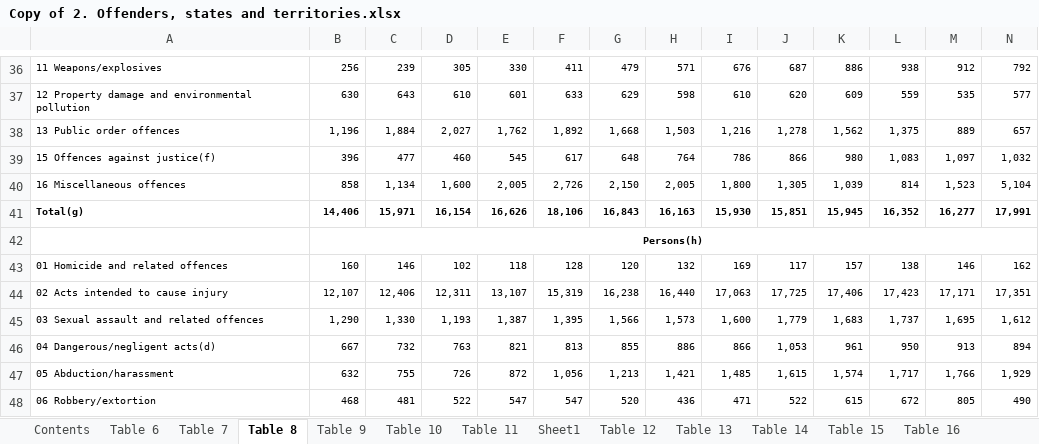
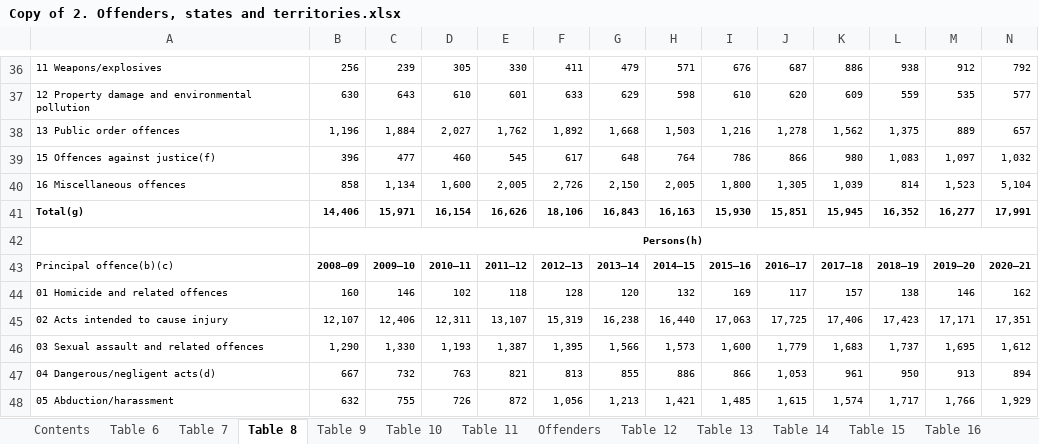
Before and after one commit to hiu-lai/Project-1, an Excel workbook: Raw data/Recorded Crime - Offenders, 2020-21 files/Copy of 2. Offenders, states and territories.xlsx, sheet Table 8, drawn as a sheet; only a part is shown, gaps mark what is left out; the shorter side is filled out with more unchanged rows; values as stored, in another font and other column widths than the file's, no borders; charts and pictures not drawn; rows hold the shown columns only; the diff names each change by its address in the sheet, - before the commit and + after, or states it on an @@ line.

```diff
--- a/Raw data/Recorded Crime - Offenders, 2020-21 files/Copy of 2. Offenders, states and territories.xlsx (sheet Table 8)
+++ b/Raw data/Recorded Crime - Offenders, 2020-21 files/Copy of 2. Offenders, states and territories.xlsx (sheet Table 8)
-sheet tab: Sheet1
+sheet tab: Offenders
+row 43: Principal offence(b)(c) | 2008–09 | 2009–10 | 2010–11 | 2011–12 | 2012–13 | 2013–14 | 2014–15 | 2015–16 | 2016–17 | 2017–18 | 2018–19 | 2019–20 | 2020–21
```
Also changed, not shown: sheet Offenders, 6 other files.
